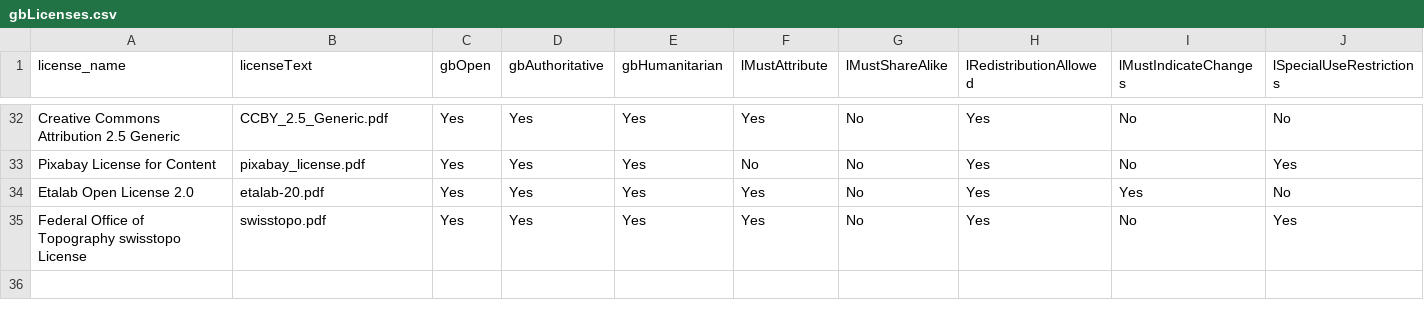
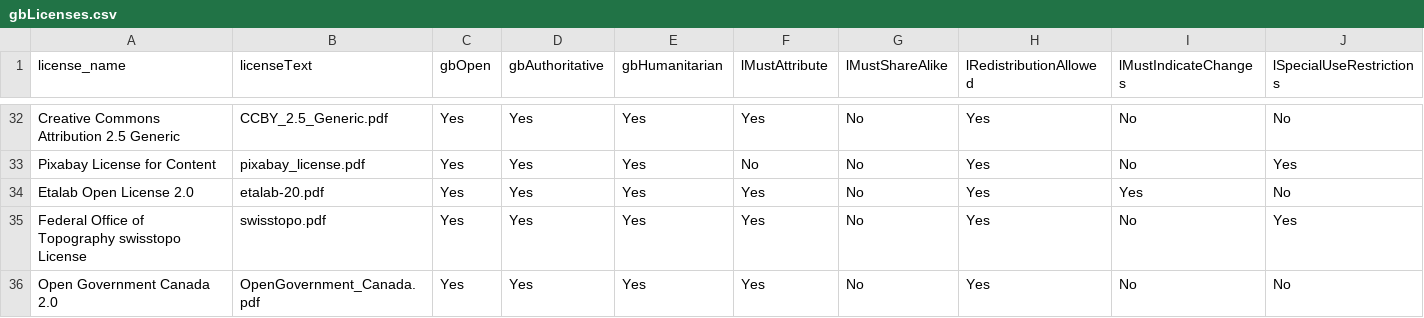
Before and after one commit to wmgeolab/geoBoundaryBot, a CSV file: dta/gbLicenses.csv, drawn as a sheet; only a part is shown, gaps mark what is left out.

Commit message:
Add Open Government Canada 2.0

```diff
--- a/dta/gbLicenses.csv
+++ b/dta/gbLicenses.csv
@@ -35 +35,2 @@ license_name, licenseText, gbOpen, gbAuthoritative, gbHumanitarian, lMustAttribu
 "Federal Office of Topography swisstopo License", "swisstopo.pdf", Yes, Yes, Yes, Yes, No, Yes, No, Yes
+"Open Government Canada 2.0", "OpenGovernment_Canada.pdf", Yes, Yes, Yes, Yes, No, Yes, No, No
```
